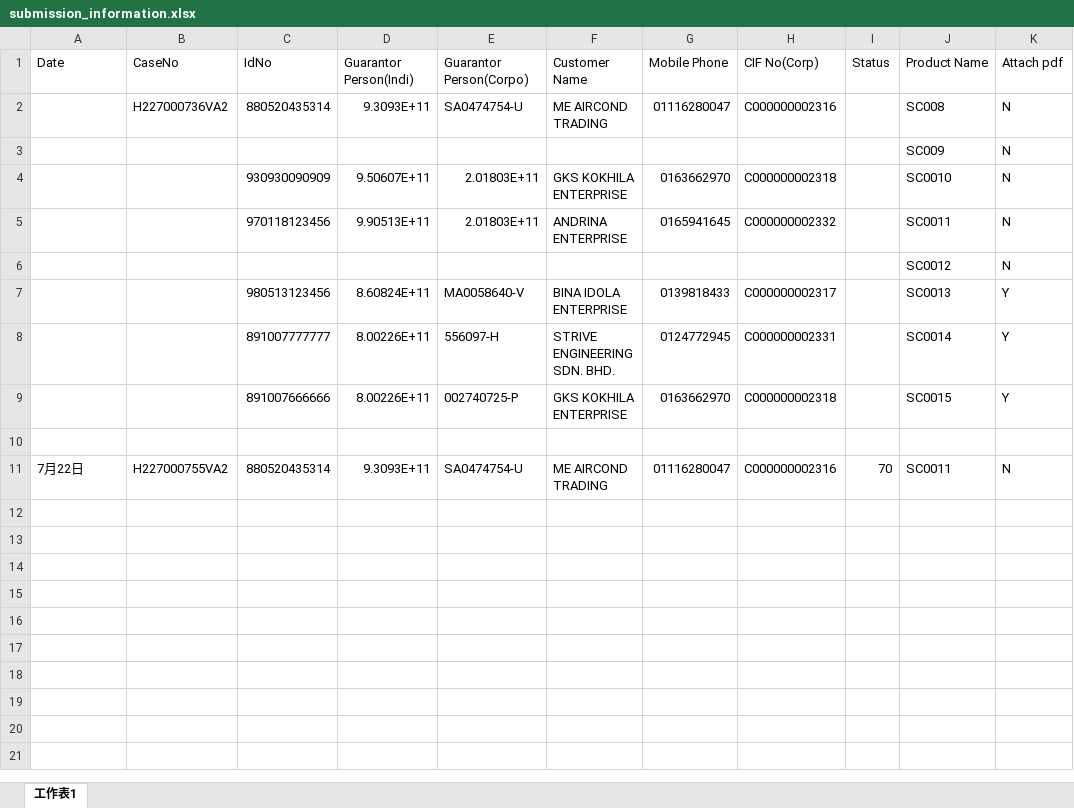
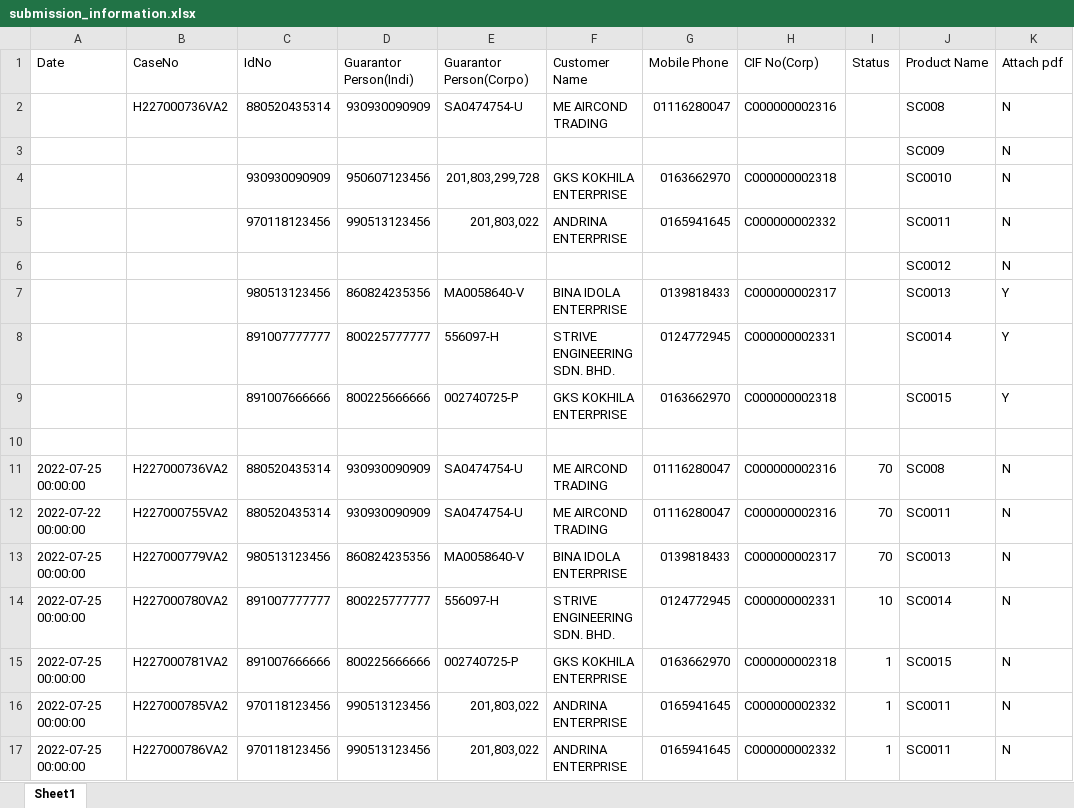
Before and after one commit to FrancisTan88/IBM, an Excel workbook: automatic_testing/submission_information.xlsx, sheet Sheet1, drawn as a sheet; values as stored, in another font and other column widths than the file's, no cell formats; addresses are those after the commit; the diff names each change by its address in the sheet, - before the commit and + after, or states it on an @@ line.

```diff
--- a/automatic_testing/submission_information.xlsx (sheet Sheet1)
+++ b/automatic_testing/submission_information.xlsx (sheet Sheet1)
-sheet tab: 工作表1
+sheet tab: Sheet1
-D2 (Guarantor Person(Indi)): 9.3093E+11
+D2 (Guarantor Person(Indi)): 930930090909
-D4 (Guarantor Person(Indi)): 9.50607E+11
+D4 (Guarantor Person(Indi)): 950607123456
-E4 (Guarantor Person(Corpo)): 2.01803E+11
+E4 (Guarantor Person(Corpo)): 201,803,299,728
-D5 (Guarantor Person(Indi)): 9.90513E+11
+D5 (Guarantor Person(Indi)): 990513123456
-E5 (Guarantor Person(Corpo)): 2.01803E+11
+E5 (Guarantor Person(Corpo)): 201,803,022
-D7 (Guarantor Person(Indi)): 8.60824E+11
+D7 (Guarantor Person(Indi)): 860824235356
-D8 (Guarantor Person(Indi)): 8.00226E+11
+D8 (Guarantor Person(Indi)): 800225777777
-D9 (Guarantor Person(Indi)): 8.00226E+11
+D9 (Guarantor Person(Indi)): 800225666666
+row 11: 2022-07-25 00:00:00 | H227000736VA2 | 880520435314 | 930930090909 | SA0474754-U | ME AIRCOND TRADING | 01116280047 | C000000002316 | 70 | SC008 | N
-A12 (Date): 7月22日
+A12 (Date): 2022-07-22 00:00:00
-D12 (Guarantor Person(Indi)): 9.3093E+11
+D12 (Guarantor Person(Indi)): 930930090909
+row 13: 2022-07-25 00:00:00 | H227000779VA2 | 980513123456 | 860824235356 | MA0058640-V | BINA IDOLA ENTERPRISE | 0139818433 | C000000002317 | 70 | SC0013 | N
+row 14: 2022-07-25 00:00:00 | H227000780VA2 | 891007777777 | 800225777777 | 556097-H | STRIVE ENGINEERING SDN. BHD. | 0124772945 | C000000002331 | 10 | SC0014 | N
+row 15: 2022-07-25 00:00:00 | H227000781VA2 | 891007666666 | 800225666666 | 002740725-P | GKS KOKHILA ENTERPRISE | 0163662970 | C000000002318 | 1 | SC0015 | N
+row 16: 2022-07-25 00:00:00 | H227000785VA2 | 970118123456 | 990513123456 | 201,803,022 | ANDRINA ENTERPRISE | 0165941645 | C000000002332 | 1 | SC0011 | N
+row 17: 2022-07-25 00:00:00 | H227000786VA2 | 970118123456 | 990513123456 | 201,803,022 | ANDRINA ENTERPRISE | 0165941645 | C000000002332 | 1 | SC0011 | N
```
Also changed, not shown: cell formats, 5 other files.
